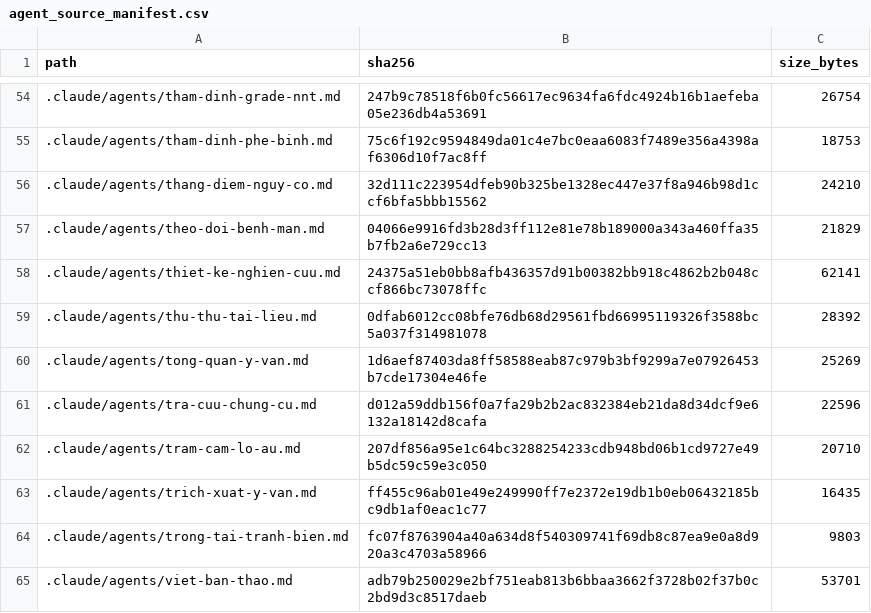
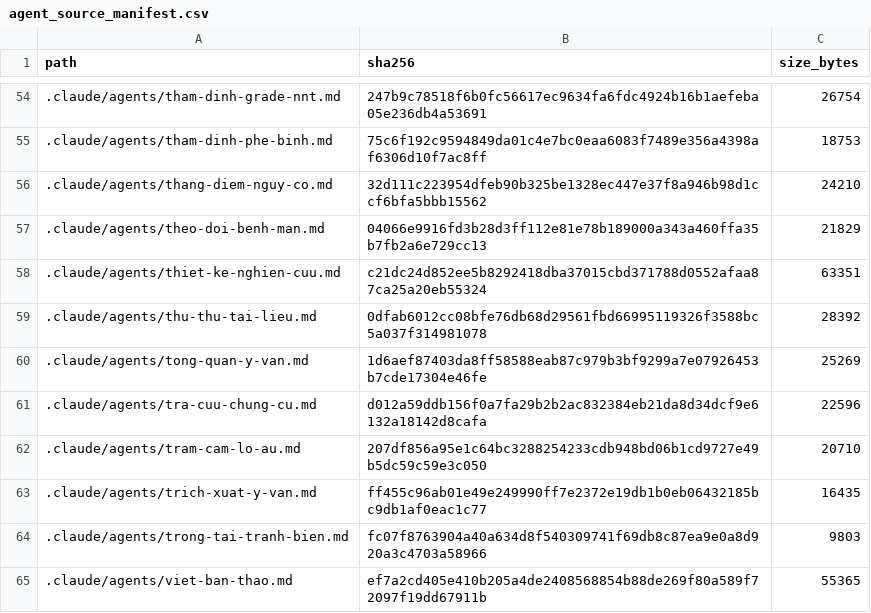
Before and after one commit to drluanbv175/medical-ebm-automation, a CSV file: runtime/manifests/agent_source_manifest.csv, drawn as a sheet; only a part is shown, gaps mark what is left out.

```diff
--- a/runtime/manifests/agent_source_manifest.csv
+++ b/runtime/manifests/agent_source_manifest.csv
@@ -57,3 +57,3 @@ path,sha256,size_bytes
 .claude/agents/theo-doi-benh-man.md,04066e9916fd3b28d3ff112e81e78b189000a343a460ffa35b7fb2a6e729cc13,21829
-.claude/agents/thiet-ke-nghien-cuu.md,24375a51eb0bb8afb436357d91b00382bb918c4862b2b048ccf866bc73078ffc,62141
+.claude/agents/thiet-ke-nghien-cuu.md,c21dc24d852ee5b8292418dba37015cbd371788d0552afaa87ca25a20eb55324,63351
 .claude/agents/thu-thu-tai-lieu.md,0dfab6012cc08bfe76db68d29561fbd66995119326f3588bc5a037f314981078,28392
@@ -64,2 +64,2 @@ path,sha256,size_bytes
 .claude/agents/trong-tai-tranh-bien.md,fc07f8763904a40a634d8f540309741f69db8c87ea9e0a8d920a3c4703a58966,9803
-.claude/agents/viet-ban-thao.md,adb79b250029e2bf751eab813b6bbaa3662f3728b02f37b0c2bd9d3c8517daeb,53701
+.claude/agents/viet-ban-thao.md,ef7a2cd405e410b205a4de2408568854b88de269f80a589f72097f19dd67911b,55365
```
Also changed, not shown: 3 other files.
